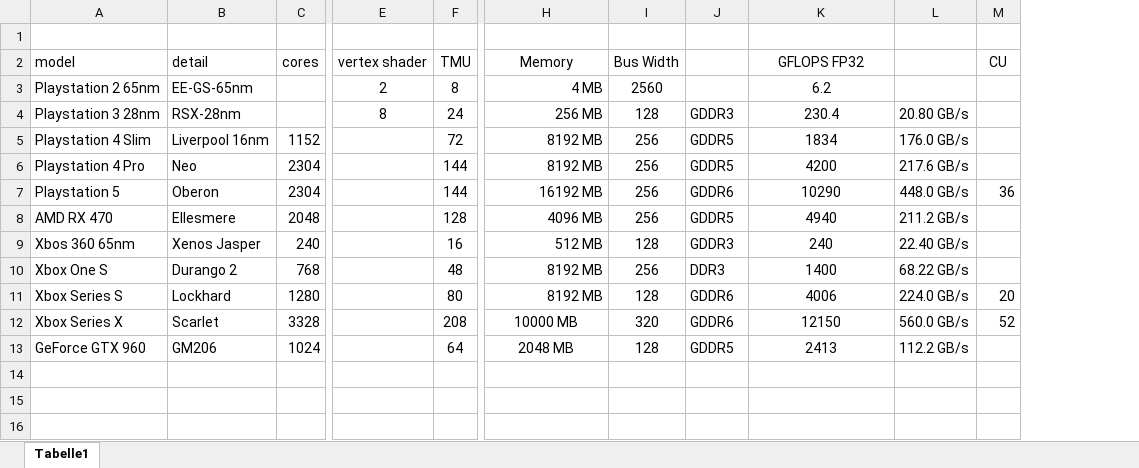
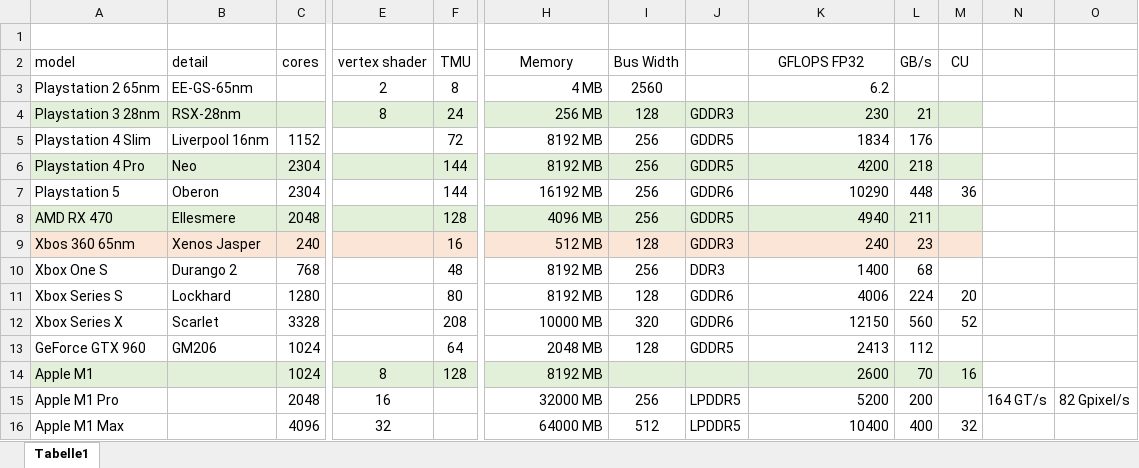
Before and after one commit to kreier/benchmark, an Excel workbook: gpu/gpu_comparison.xlsx, sheet Tabelle1, drawn as a sheet; only a part is shown, gaps mark what is left out; values as stored, in another font and other column widths than the file's, no borders; removed rows and columns are numbered as before the commit, all else as after; rows hold the shown columns only; the diff covers the shown part only; the diff names each change by its address in the sheet, - before the commit and + after, or states it on an @@ line.

Commit message:
included M1 Pro and M1 Max

```diff
--- a/gpu/gpu_comparison.xlsx (sheet Tabelle1)
+++ b/gpu/gpu_comparison.xlsx (sheet Tabelle1)
-column L, rows 4-13: 20.80 GB/s | 176.0 GB/s | 217.6 GB/s | 448.0 GB/s | 211.2 GB/s | 22.40 GB/s | 68.22 GB/s | 224.0 GB/s | 560.0 GB/s | 112.2 GB/s
+column L (GB/s), rows 4-13: 21 | 176 | 218 | 448 | 211 | 23 | 68 | 224 | 560 | 112
+column N, empty
+column O, empty
-K3:K13 alignment: center
+K3:K13 alignment: right
-A4:K4 fill: none
+A4:K4 fill: #E2F0D9
-K4 (GFLOPS FP32): 230.4
+K4 (GFLOPS FP32): 230
-M4 fill: none
+M4 fill: #E2F0D9
-A6:K6 fill: none
+A6:K6 fill: #E2F0D9
-M6 fill: none
+M6 fill: #E2F0D9
-A8:K8 fill: none
+A8:K8 fill: #E2F0D9
-M8 fill: none
+M8 fill: #E2F0D9
-A9:K9 fill: none
+A9:K9 fill: #FBE5D6
-M9 fill: none
+M9 fill: #FBE5D6
-H12:H13 alignment: center
+H12:H13 alignment: right
+row 14: Apple M1 |  | 1024 | 8 | 128 | 8192 MB |  |  | 2600 | 70 | 16
+row 15: Apple M1 Pro |  | 2048 | 16 |  | 32000 MB | 256 | LPDDR5 | 5200 | 200 |  | 164 GT/s | 82 Gpixel/s
+row 16: Apple M1 Max |  | 4096 | 32 |  | 64000 MB | 512 | LPDDR5 | 10400 | 400 | 32
```
Also changed, not shown: cell formats elsewhere in this sheet.
